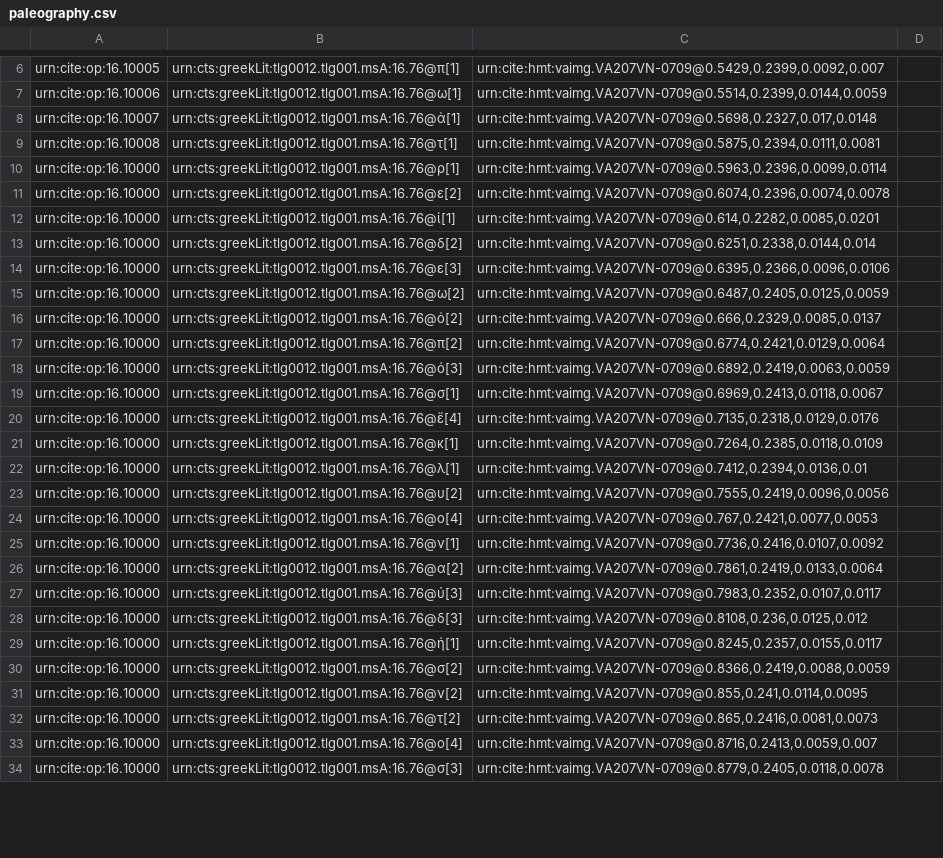
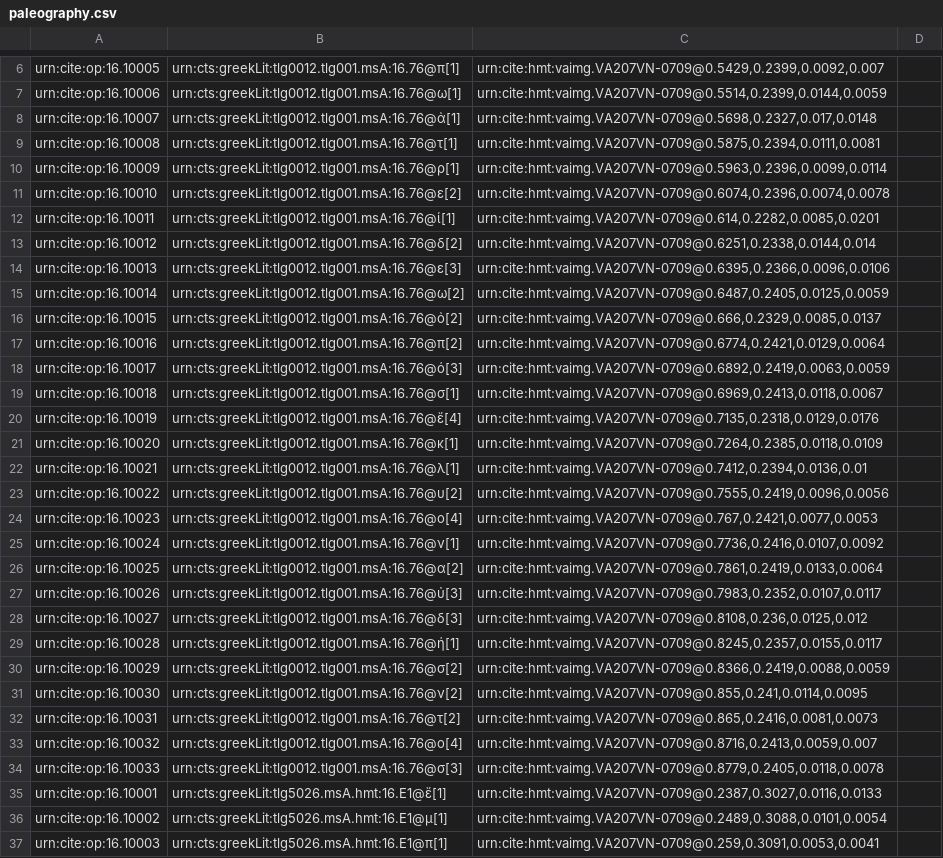
Before and after one commit to hmteditors/furman, a CSV file: 207v/collections/paleography.csv, drawn as a sheet; only a part is shown, gaps mark what is left out; the diff covers the shown part only; the diff names each change by its address in the sheet, - before the commit and + after, or states it on an @@ line.

Commit message:
Update paleography.csv

```diff
--- a/207v/collections/paleography.csv
+++ b/207v/collections/paleography.csv
-A10: urn:cite:op:16.10000
+A10: urn:cite:op:16.10009
-A11: urn:cite:op:16.10000
+A11: urn:cite:op:16.10010
-A12: urn:cite:op:16.10000
+A12: urn:cite:op:16.10011
-A13: urn:cite:op:16.10000
+A13: urn:cite:op:16.10012
-A14: urn:cite:op:16.10000
+A14: urn:cite:op:16.10013
-A15: urn:cite:op:16.10000
+A15: urn:cite:op:16.10014
-A16: urn:cite:op:16.10000
+A16: urn:cite:op:16.10015
-A17: urn:cite:op:16.10000
+A17: urn:cite:op:16.10016
-A18: urn:cite:op:16.10000
+A18: urn:cite:op:16.10017
-A19: urn:cite:op:16.10000
+A19: urn:cite:op:16.10018
-A20: urn:cite:op:16.10000
+A20: urn:cite:op:16.10019
-A21: urn:cite:op:16.10000
+A21: urn:cite:op:16.10020
-A22: urn:cite:op:16.10000
+A22: urn:cite:op:16.10021
-A23: urn:cite:op:16.10000
+A23: urn:cite:op:16.10022
-A24: urn:cite:op:16.10000
+A24: urn:cite:op:16.10023
-A25: urn:cite:op:16.10000
+A25: urn:cite:op:16.10024
-A26: urn:cite:op:16.10000
+A26: urn:cite:op:16.10025
-A27: urn:cite:op:16.10000
+A27: urn:cite:op:16.10026
-A28: urn:cite:op:16.10000
+A28: urn:cite:op:16.10027
-A29: urn:cite:op:16.10000
+A29: urn:cite:op:16.10028
-A30: urn:cite:op:16.10000
+A30: urn:cite:op:16.10029
-A31: urn:cite:op:16.10000
+A31: urn:cite:op:16.10030
-A32: urn:cite:op:16.10000
+A32: urn:cite:op:16.10031
-A33: urn:cite:op:16.10000
+A33: urn:cite:op:16.10032
-A34: urn:cite:op:16.10000
+A34: urn:cite:op:16.10033
+row 35: urn:cite:op:16.10001 | urn:cts:greekLit:tlg5026.msA.hmt:16.E1@ἔ[1] | urn:cite:hmt:vaimg.VA207VN-0709@0.2387,0.3027,0.0116,0.0133
+row 36: urn:cite:op:16.10002 | urn:cts:greekLit:tlg5026.msA.hmt:16.E1@μ[1] | urn:cite:hmt:vaimg.VA207VN-0709@0.2489,0.3088,0.0101,0.0054
+row 37: urn:cite:op:16.10003 | urn:cts:greekLit:tlg5026.msA.hmt:16.E1@π[1] | urn:cite:hmt:vaimg.VA207VN-0709@0.259,0.3091,0.0053,0.0041
```
Also changed, not shown: 46 added rows and 2 edited cells elsewhere in this file.
